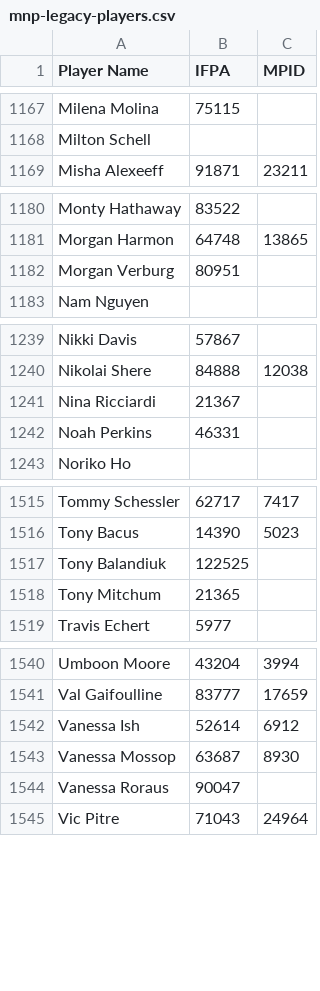
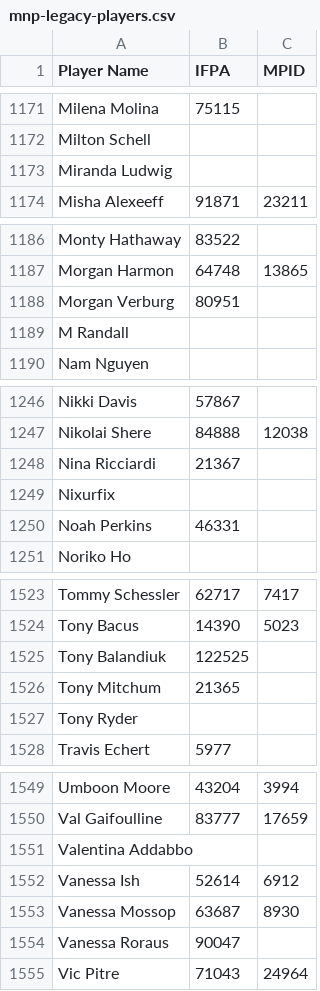
Before and after one commit to madcock/IPR, a CSV file: mnp-legacy-players.csv, drawn as a sheet; only a part is shown, gaps mark what is left out; the diff covers the shown part only; the diff names each change by its address in the sheet, - before the commit and + after, or states it on an @@ line.

```diff
--- a/mnp-legacy-players.csv
+++ b/mnp-legacy-players.csv
+row 1173: Miranda Ludwig
+row 1189: M Randall
+row 1249: Nixurfix
+row 1527: Tony Ryder
+row 1551: Valentina Addabbo
```
Also changed, not shown: 5 added rows elsewhere in this file.
